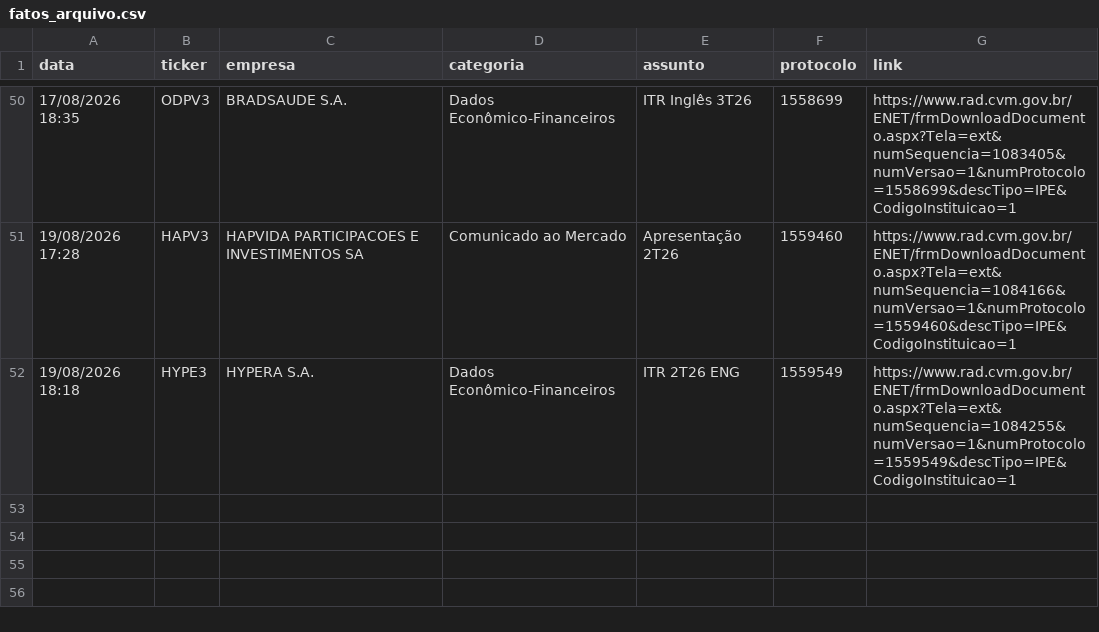
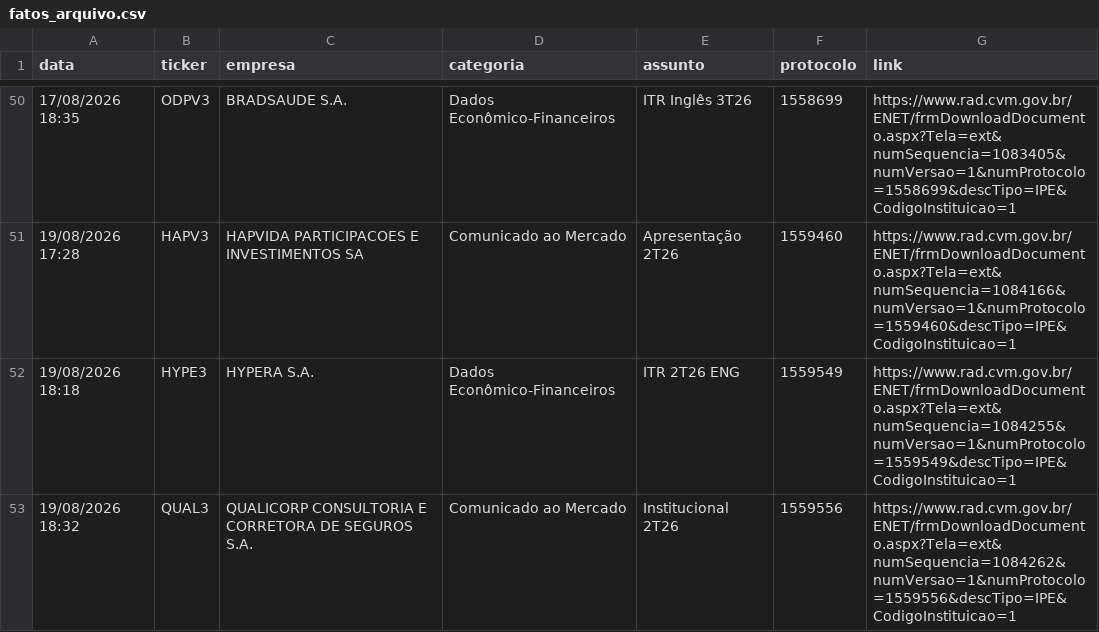
Before and after one commit to danxhp/cvm-fatos-relevantes, a CSV file: fatos_arquivo.csv, drawn as a sheet; only a part is shown, gaps mark what is left out.

```diff
--- a/fatos_arquivo.csv
+++ b/fatos_arquivo.csv
@@ -52 +52,2 @@ data,ticker,empresa,categoria,assunto,protocolo,link
 19/08/2026 18:18,HYPE3,HYPERA S.A.,Dados Econômico-Financeiros,ITR 2T26 ENG,1559549,https://www.rad.cvm.gov.br/ENET/frmDownloadDocumento.aspx?Tela=ext&numSequencia=1084255&numVersao=1&numProtocolo=1559549&descTipo=IPE&CodigoInstituicao=1
+19/08/2026 18:32,QUAL3,QUALICORP CONSULTORIA E CORRETORA DE SEGUROS S.A.,Comunicado ao Mercado,Institucional 2T26,1559556,https://www.rad.cvm.gov.br/ENET/frmDownloadDocumento.aspx?Tela=ext&numSequencia=1084262&numVersao=1&numProtocolo=1559556&descTipo=IPE&CodigoInstituicao=1
```
Also changed, not shown: 2 other files.
